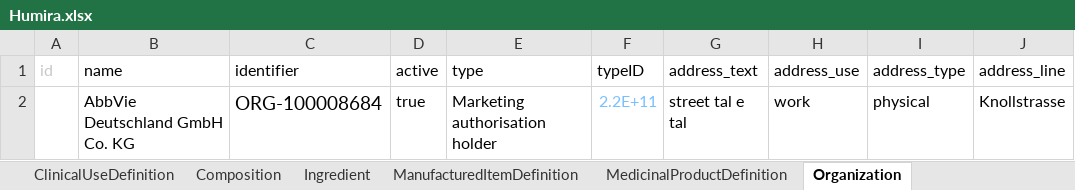
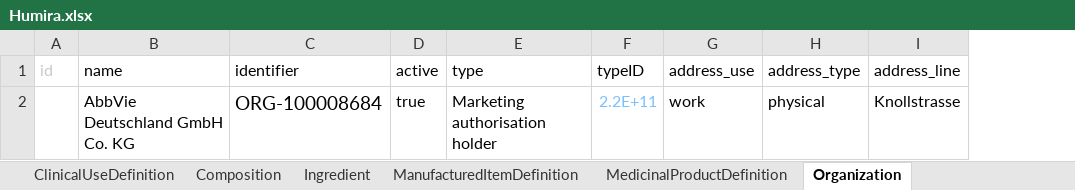
Before and after one commit to HL7/emedicinal-product-info, an Excel workbook: ePICreator/Humira.xlsx, sheet Organization, drawn as a sheet; only a part is shown; values as stored, in another font and other column widths than the file's, no borders; the diff names each change by its address in the sheet, - before the commit and + after, or states it on an @@ line.

```diff
--- a/ePICreator/Humira.xlsx (sheet Organization)
+++ b/ePICreator/Humira.xlsx (sheet Organization)
-column G (address_text), row 2: street tal e tal
```
Also changed, not shown: sheet MedicinalProductDefinition, 19 other files.
